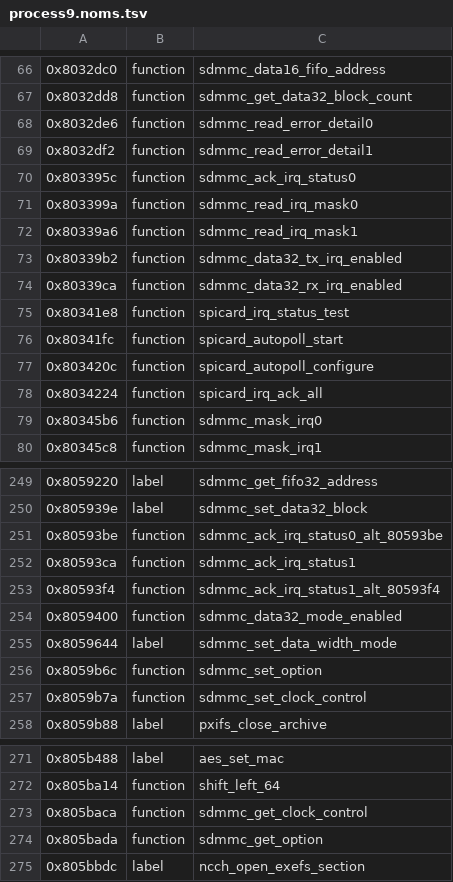
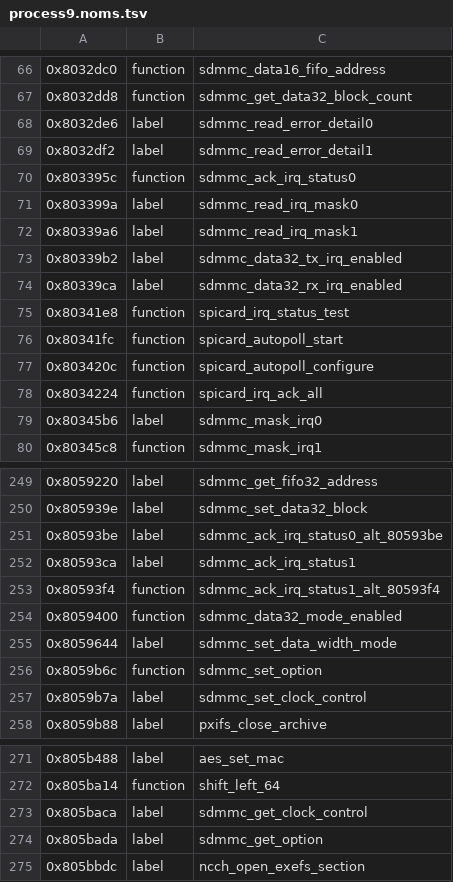
Before and after one commit to KiyoniX/Random_Projects_With_claude, a TSV file: decompil-3ds/fiches/process9.noms.tsv, drawn as a sheet; only a part is shown, gaps mark what is left out; the diff covers the shown part only.

```diff
--- a/decompil-3ds/fiches/process9.noms.tsv
+++ b/decompil-3ds/fiches/process9.noms.tsv
@@ -67,9 +67,9 @@
 0x8032dd8	function	sdmmc_get_data32_block_count
-0x8032de6	function	sdmmc_read_error_detail0
-0x8032df2	function	sdmmc_read_error_detail1
+0x8032de6	label	sdmmc_read_error_detail0
+0x8032df2	label	sdmmc_read_error_detail1
 0x803395c	function	sdmmc_ack_irq_status0
-0x803399a	function	sdmmc_read_irq_mask0
-0x80339a6	function	sdmmc_read_irq_mask1
-0x80339b2	function	sdmmc_data32_tx_irq_enabled
-0x80339ca	function	sdmmc_data32_rx_irq_enabled
+0x803399a	label	sdmmc_read_irq_mask0
+0x80339a6	label	sdmmc_read_irq_mask1
+0x80339b2	label	sdmmc_data32_tx_irq_enabled
+0x80339ca	label	sdmmc_data32_rx_irq_enabled
 0x80341e8	function	spicard_irq_status_test
@@ -78,3 +78,3 @@
 0x8034224	function	spicard_irq_ack_all
-0x80345b6	function	sdmmc_mask_irq0
+0x80345b6	label	sdmmc_mask_irq0
 0x80345c8	function	sdmmc_mask_irq1
@@ -250,4 +250,4 @@
 0x805939e	label	sdmmc_set_data32_block
-0x80593be	function	sdmmc_ack_irq_status0_alt_80593be
-0x80593ca	function	sdmmc_ack_irq_status1
+0x80593be	label	sdmmc_ack_irq_status0_alt_80593be
+0x80593ca	label	sdmmc_ack_irq_status1
 0x80593f4	function	sdmmc_ack_irq_status1_alt_80593f4
@@ -256,3 +256,3 @@
 0x8059b6c	function	sdmmc_set_option
-0x8059b7a	function	sdmmc_set_clock_control
+0x8059b7a	label	sdmmc_set_clock_control
 0x8059b88	label	pxifs_close_archive
@@ -272,4 +272,4 @@
 0x805ba14	function	shift_left_64
-0x805baca	function	sdmmc_get_clock_control
-0x805bada	function	sdmmc_get_option
+0x805baca	label	sdmmc_get_clock_control
+0x805bada	label	sdmmc_get_option
 0x805bbdc	label	ncch_open_exefs_section
```
Also changed, not shown: 6 edited cells elsewhere in this file, decompil-3ds/fiches/boot11.noms.tsv, decompil-3ds/fiches/hid.noms.tsv, 3 other files.
